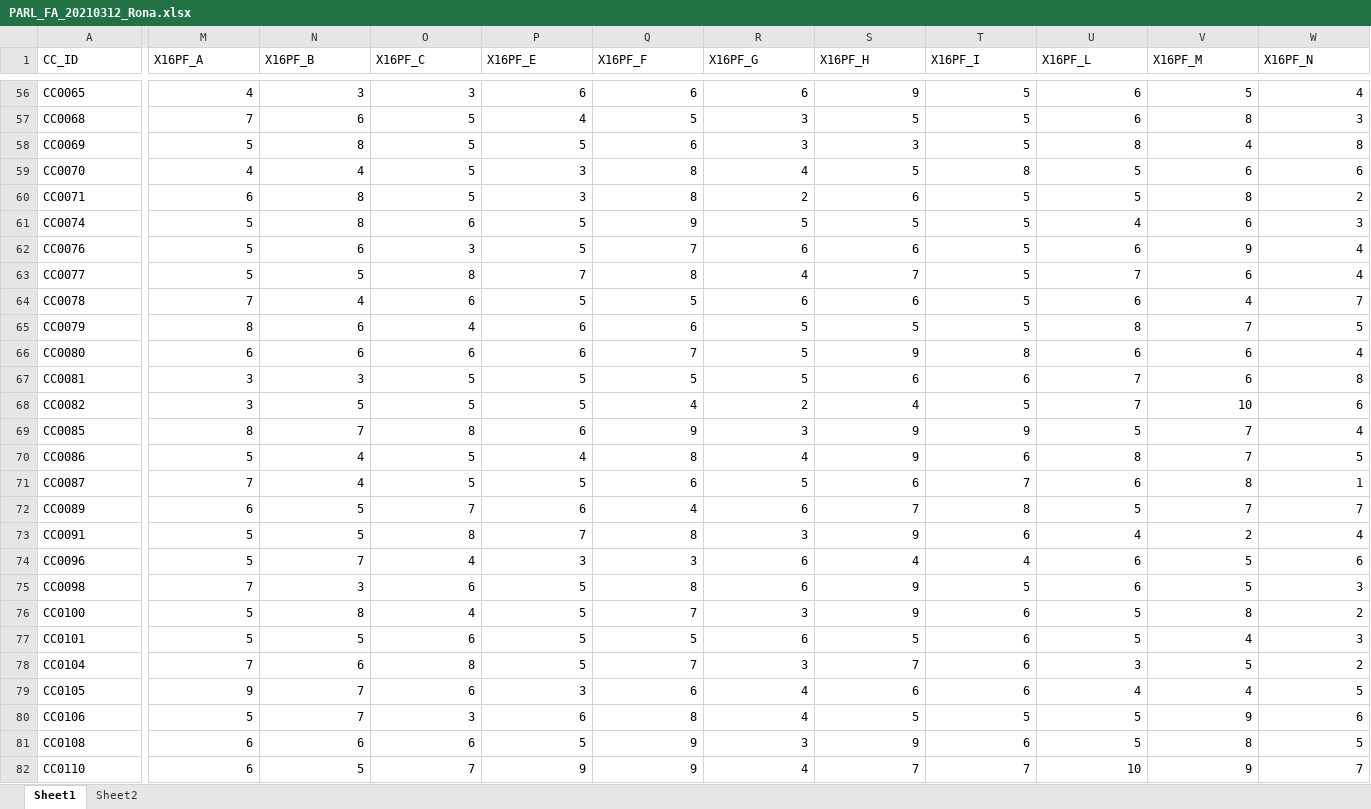
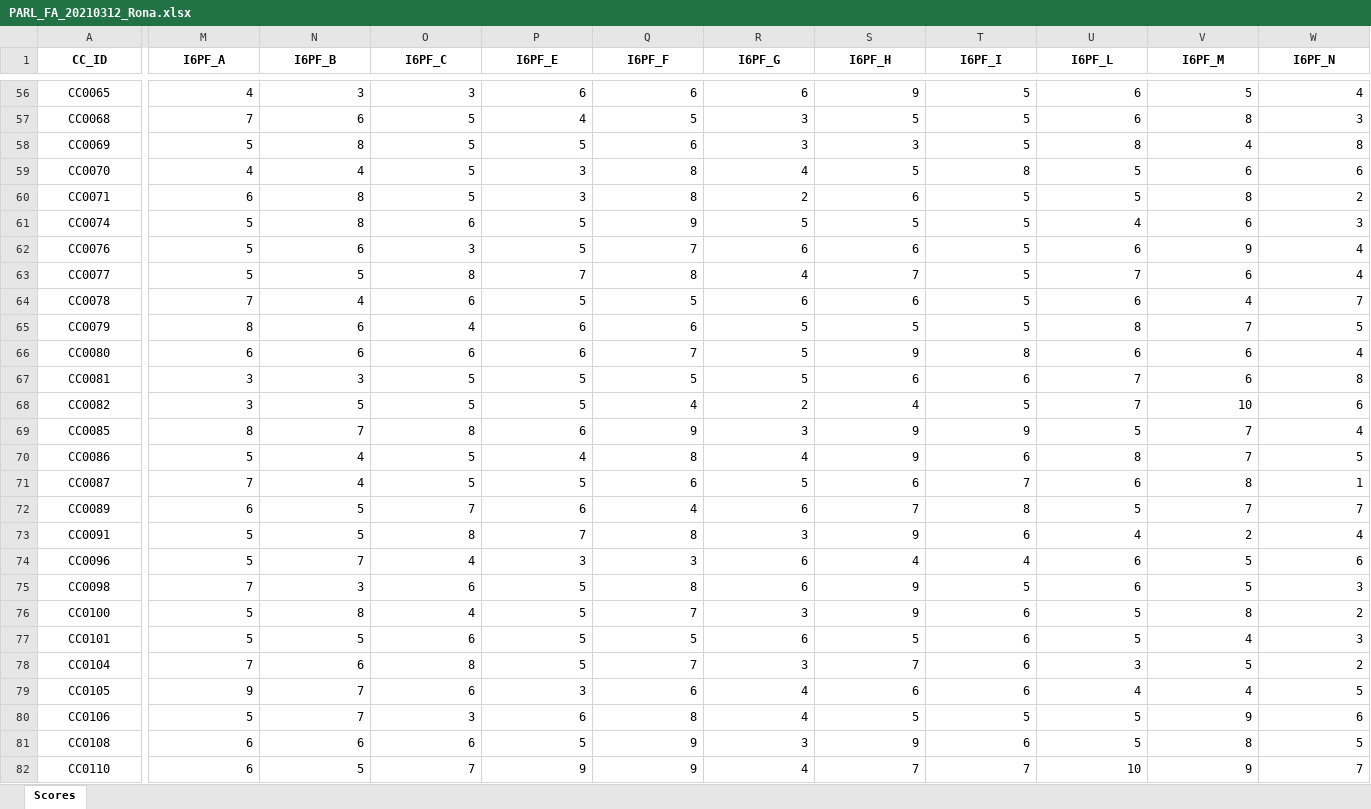
Before and after one commit to adolphslab/ConteDataRelease, an Excel workbook: FactorAnalysis/PARL_FA_20210312_Rona.xlsx, sheet Scores, drawn as a sheet; only a part is shown, gaps mark what is left out; values as stored, in another font and other column widths than the file's, no borders; the diff covers the shown part only; the diff names each change by its address in the sheet, - before the commit and + after, or states it on an @@ line.

```diff
--- a/FactorAnalysis/PARL_FA_20210312_Rona.xlsx (sheet Scores)
+++ b/FactorAnalysis/PARL_FA_20210312_Rona.xlsx (sheet Scores)
-sheet tab: Sheet1
+sheet tab: Scores
-sheet tab: Sheet2
@@ A1:W1 alignment: left → center, bold: off → on @@
-M1: X16PF_A
+M1: I6PF_A
-N1: X16PF_B
+N1: I6PF_B
-O1: X16PF_C
+O1: I6PF_C
-P1: X16PF_E
+P1: I6PF_E
-Q1: X16PF_F
+Q1: I6PF_F
-R1: X16PF_G
+R1: I6PF_G
-S1: X16PF_H
+S1: I6PF_H
-T1: X16PF_I
+T1: I6PF_I
-U1: X16PF_L
+U1: I6PF_L
-V1: X16PF_M
+V1: I6PF_M
-W1: X16PF_N
+W1: I6PF_N
-A56:A82 alignment: left
+A56:A82 alignment: center
```
Also changed, not shown: 5 edited cells and cell formats elsewhere in this sheet, 4 other files.
